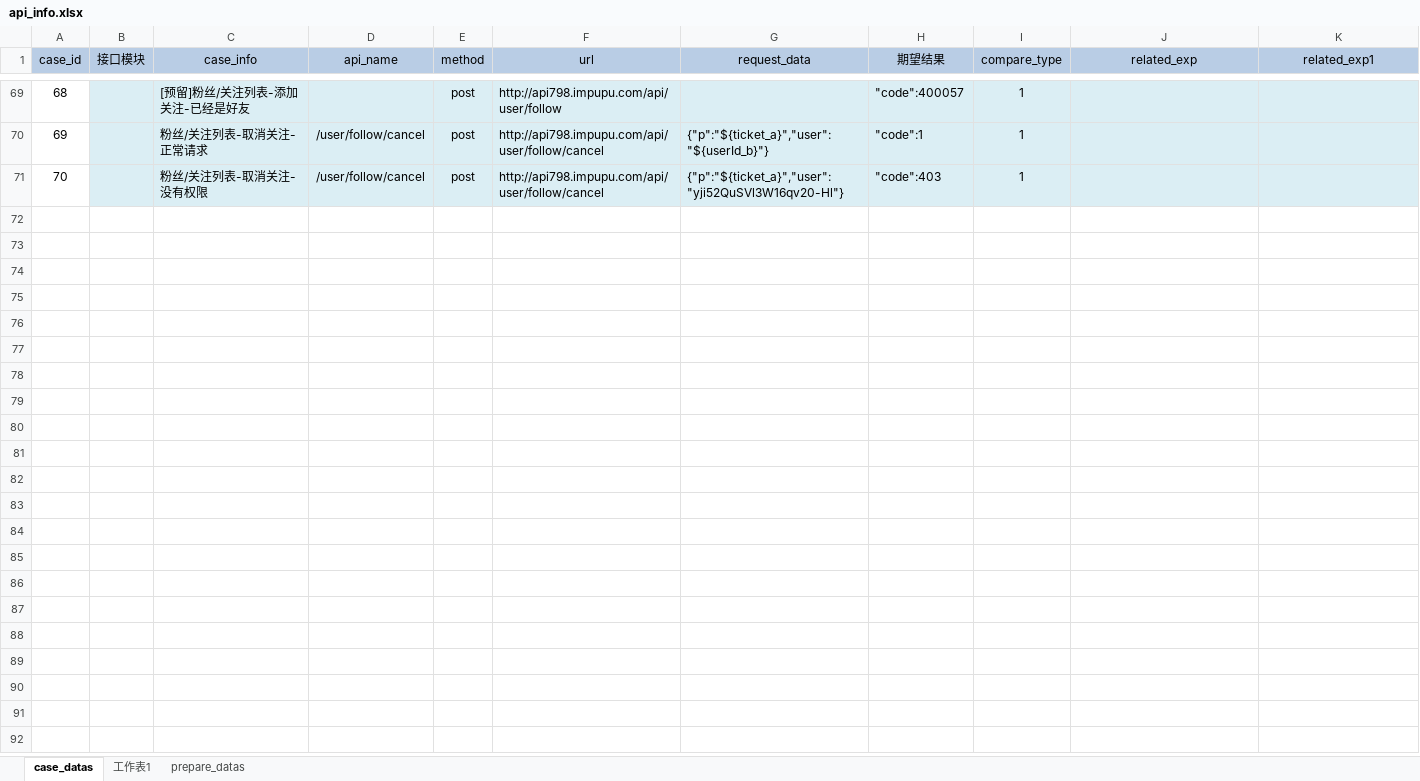
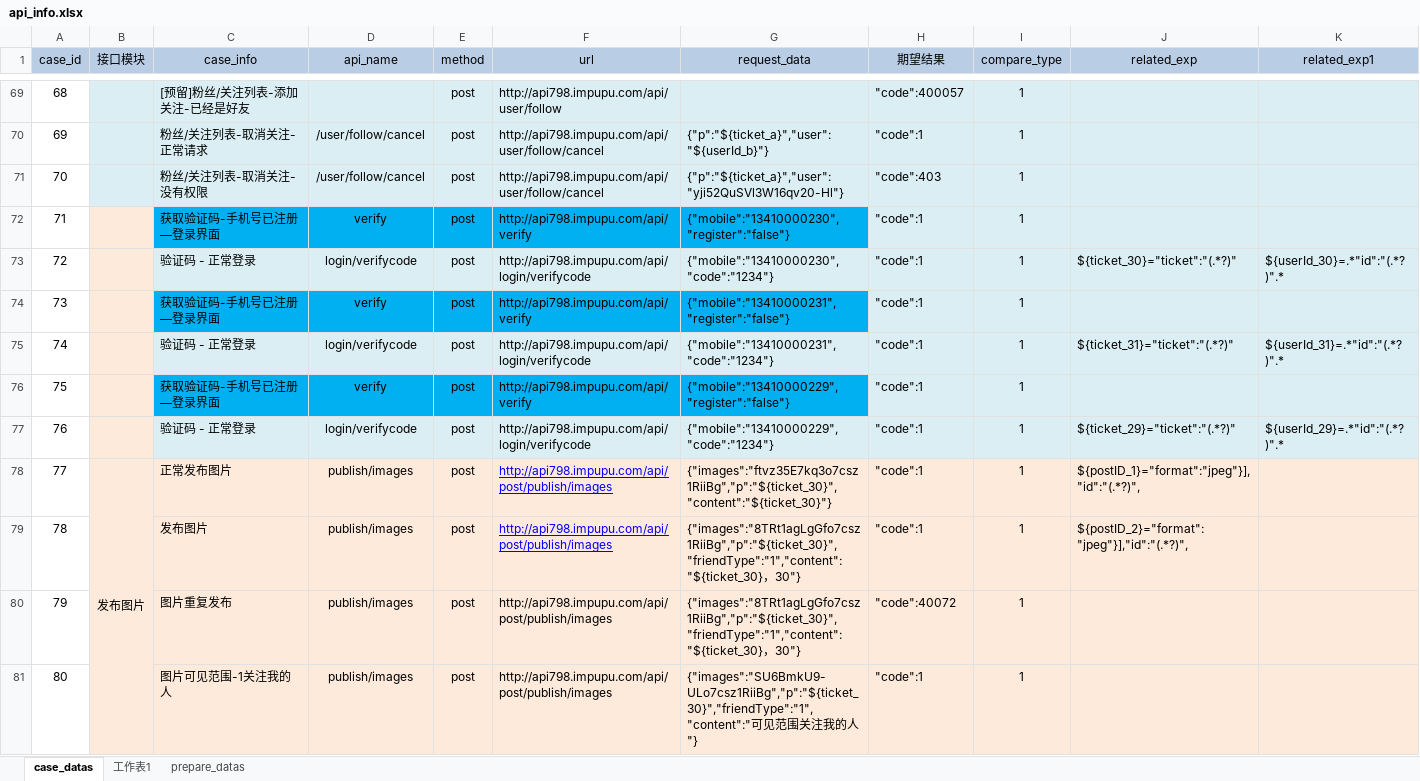
Before and after one commit to zhouweisong/pupu_api, an Excel workbook: TestDatas/api_info.xlsx, sheet case_datas, drawn as a sheet; only a part is shown, gaps mark what is left out; values as stored, in another font and other column widths than the file's, no borders; the diff covers the shown part only; the diff names each change by its address in the sheet, - before the commit and + after, or states it on an @@ line.

Commit message:
api添加发布图片和点赞

```diff
--- a/TestDatas/api_info.xlsx (sheet case_datas)
+++ b/TestDatas/api_info.xlsx (sheet case_datas)
+row 72: 71 |  | 获取验证码-手机号已注册—登录界面 | verify | post | http://api798.impupu.com/api/verify | {"mobile":"13410000230","register":"false"} | "code":1 | 1
+row 73: 72 |  | 验证码 - 正常登录 | login/verifycode | post | http://api798.impupu.com/api/login/verifycode | {"mobile":"13410000230","code":"1234"} | "code":1 | 1 | ${ticket_30}="ticket":"(.*?)" | ${userId_30}=.*"id":"(.*?)".*
+row 74: 73 |  | 获取验证码-手机号已注册—登录界面 | verify | post | http://api798.impupu.com/api/verify | {"mobile":"13410000231","register":"false"} | "code":1 | 1
+row 75: 74 |  | 验证码 - 正常登录 | login/verifycode | post | http://api798.impupu.com/api/login/verifycode | {"mobile":"13410000231","code":"1234"} | "code":1 | 1 | ${ticket_31}="ticket":"(.*?)" | ${userId_31}=.*"id":"(.*?)".*
+row 76: 75 |  | 获取验证码-手机号已注册—登录界面 | verify | post | http://api798.impupu.com/api/verify | {"mobile":"13410000229","register":"false"} | "code":1 | 1
+row 77: 76 |  | 验证码 - 正常登录 | login/verifycode | post | http://api798.impupu.com/api/login/verifycode | {"mobile":"13410000229","code":"1234"} | "code":1 | 1 | ${ticket_29}="ticket":"(.*?)" | ${userId_29}=.*"id":"(.*?)".*
+row 78: 77 | 发布图片 | 正常发布图片 | publish/images | post | http://api798.impupu.com/api/post/publish/images | {"images":"ftvz35E7kq3o7csz1RiiBg","p":"${ticket_30}","content":"${ticket_30}"} | "code":1 | 1 | ${postID_1}="format":"jpeg"}],"id":"(.*?)",
+row 79: 78 |  | 发布图片 | publish/images | post | http://api798.impupu.com/api/post/publish/images | {"images":"8TRt1agLgGfo7csz1RiiBg","p":"${ticket_30}","friendType":"1","content":"${ticket_30}，30"} | "code":1 | 1 | ${postID_2}="format":"jpeg"}],"id":"(.*?)",
+row 80: 79 |  | 图片重复发布 | publish/images | post | http://api798.impupu.com/api/post/publish/images | {"images":"8TRt1agLgGfo7csz1RiiBg","p":"${ticket_30}","friendType":"1","content":"${ticket_30}，30"} | "code":40072 | 1
+row 81: 80 |  | 图片可见范围-1关注我的人 | publish/images | post | http://api798.impupu.com/api/post/publish/images | {"images":"SU6BmkU9-ULo7csz1RiiBg","p":"${ticket_30}","friendType":"1","content":"可见范围关注我的人"} | "code":1 | 1
```
Also changed, not shown: 10 added rows elsewhere in this sheet.
